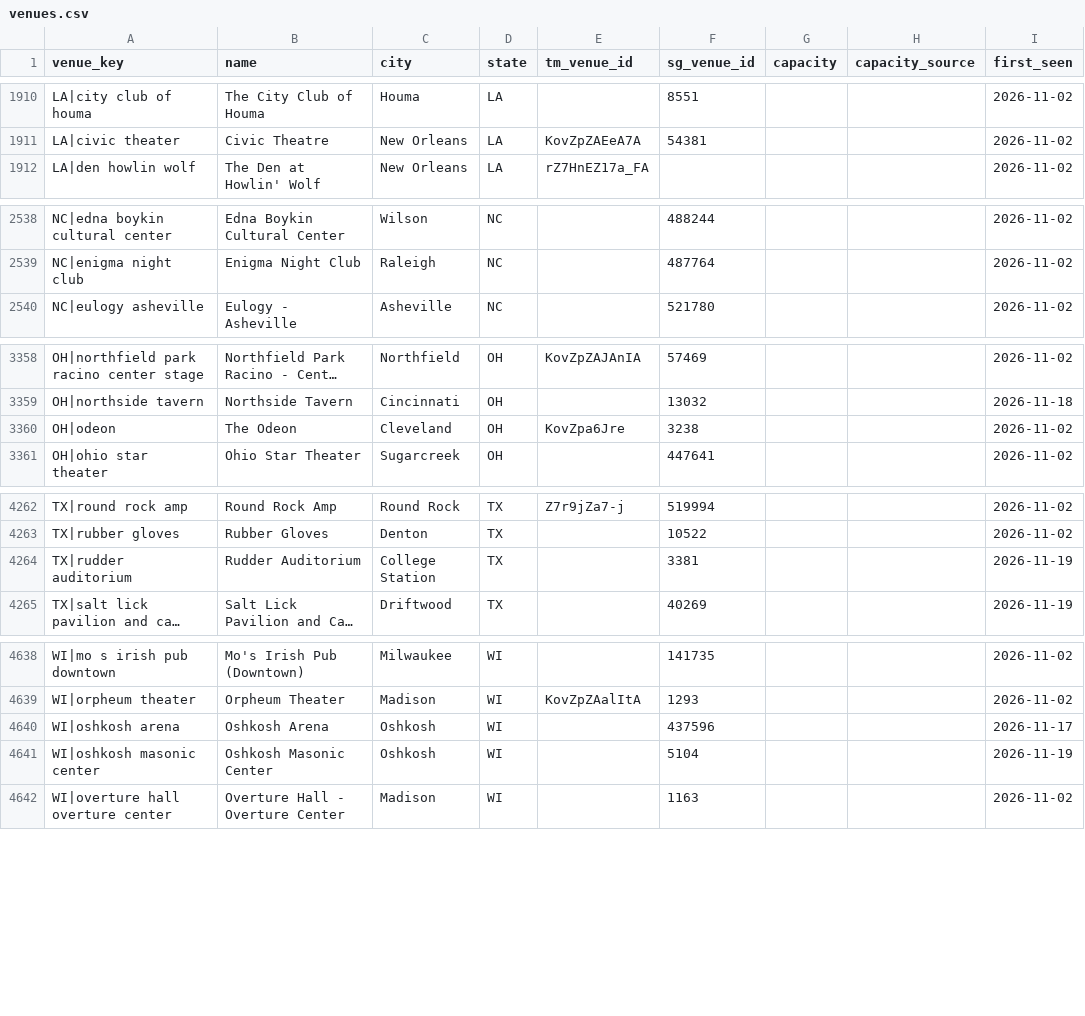
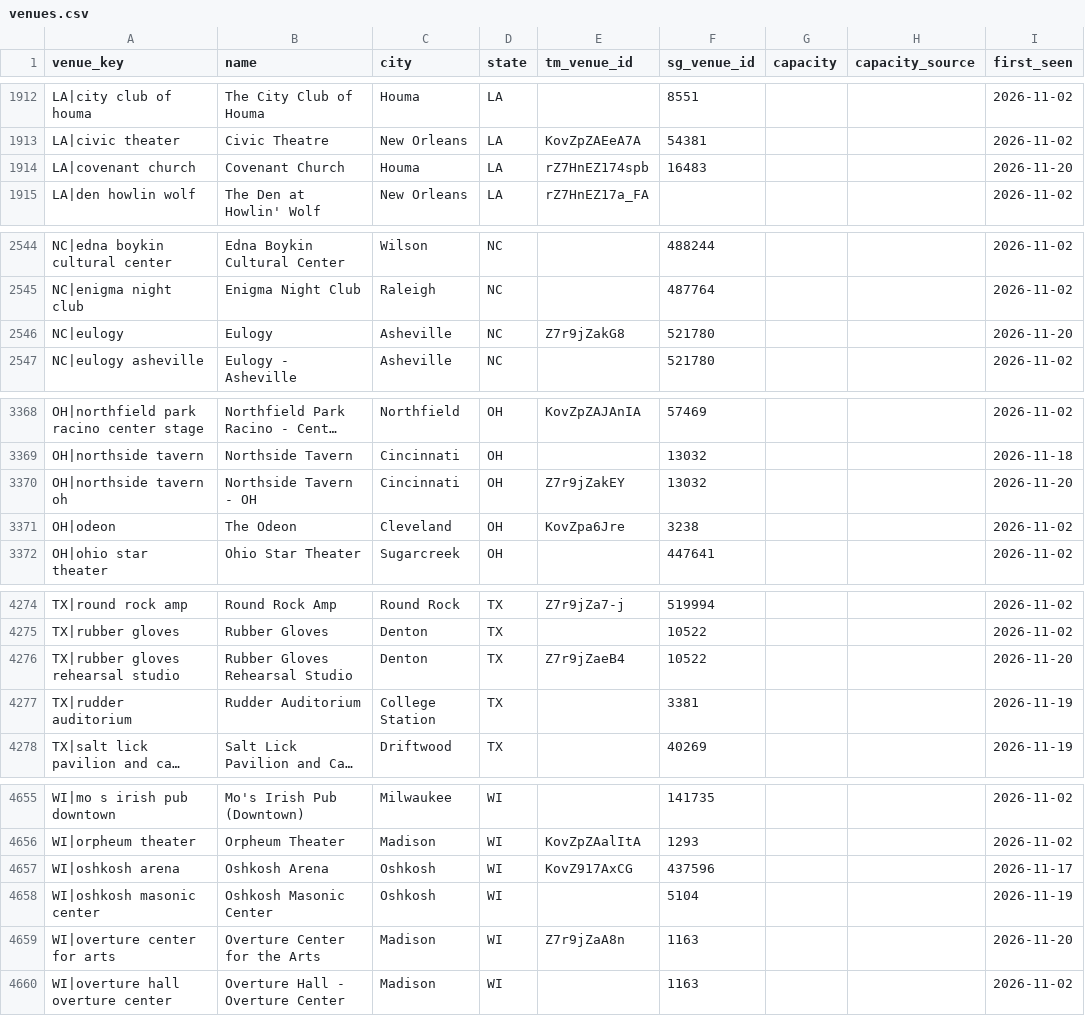
Before and after one commit to abratica/flipit, a CSV file: data/venues.csv, drawn as a sheet; only a part is shown, gaps mark what is left out; long unchanged cells end in …; addresses are those after the commit; the diff covers the shown part only; the diff names each change by its address in the sheet, - before the commit and + after, or states it on an @@ line.

Commit message:
data: 2026-11-20

```diff
--- a/data/venues.csv
+++ b/data/venues.csv
+row 1914: LA|covenant church | Covenant Church | Houma | LA | rZ7HnEZ174spb | 16483 |  |  | 2026-11-20
+row 2546: NC|eulogy | Eulogy | Asheville | NC | Z7r9jZakG8 | 521780 |  |  | 2026-11-20
+row 3370: OH|northside tavern oh | Northside Tavern - OH | Cincinnati | OH | Z7r9jZakEY | 13032 |  |  | 2026-11-20
+row 4276: TX|rubber gloves rehearsal studio | Rubber Gloves Rehearsal Studio | Denton | TX | Z7r9jZaeB4 | 10522 |  |  | 2026-11-20
-E4657 (tm_venue_id): (empty)
+E4657 (tm_venue_id): KovZ917AxCG
+row 4659: WI|overture center for arts | Overture Center for the Arts | Madison | WI | Z7r9jZaA8n | 1163 |  |  | 2026-11-20
```
Also changed, not shown: 13 added rows and 17 edited cells elsewhere in this file, data/venue_stats.csv, 6 other files.
